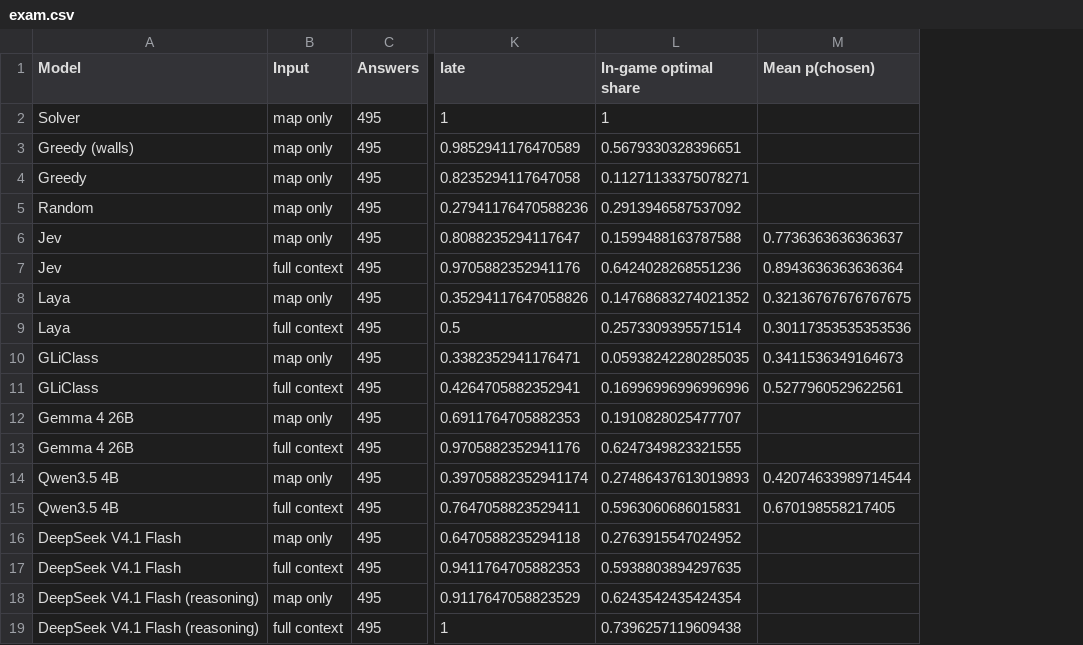
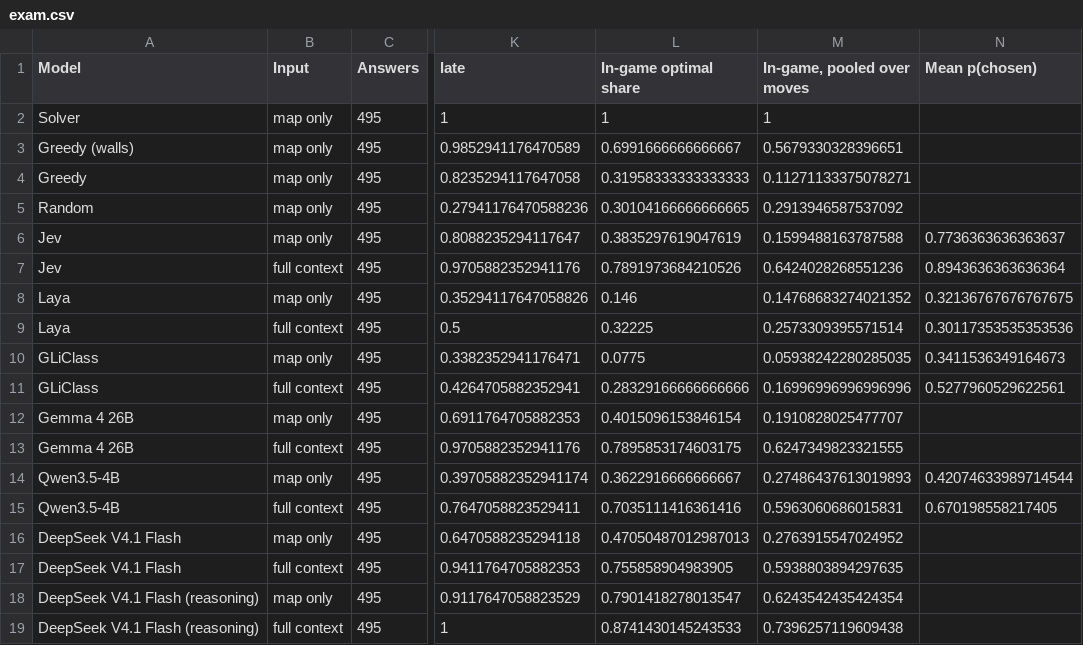
Before and after one commit to Exemocaro/System-One-Control-Bench, a CSV file: analysis/out/exam.csv, drawn as a sheet; only a part is shown, gaps mark what is left out; addresses are those after the commit; the diff names each change by its address in the sheet, - before the commit and + after, or states it on an @@ line.

Commit message:
add pairs, per-puzzle game optimality and a constant brier to the analysis

```diff
--- a/analysis/out/exam.csv
+++ b/analysis/out/exam.csv
+column L (In-game optimal share), rows 2-19: 1 | 0.6991666666666667 | 0.31958333333333333 | 0.30104166666666665 | 0.3835297619047619 | 0.7891973684210526 | 0.146 | 0.32225 | 0.0775 | 0.28329166666666666 | 0.4015096153846154 | 0.7895853174603175 | 0.3622916666666667 | 0.7035111416361416 | 0.47050487012987013 | 0.755858904983905 | 0.7901418278013547 | 0.8741430145243533
-M1: In-game optimal share
+M1: In-game, pooled over moves
-A14:A15 (Model): Qwen3.5 4B
+A14:A15 (Model): Qwen3.5-4B
```
Also changed, not shown: analysis/out/action_spaces.csv, analysis/out/calibration.csv, 35 other files.
